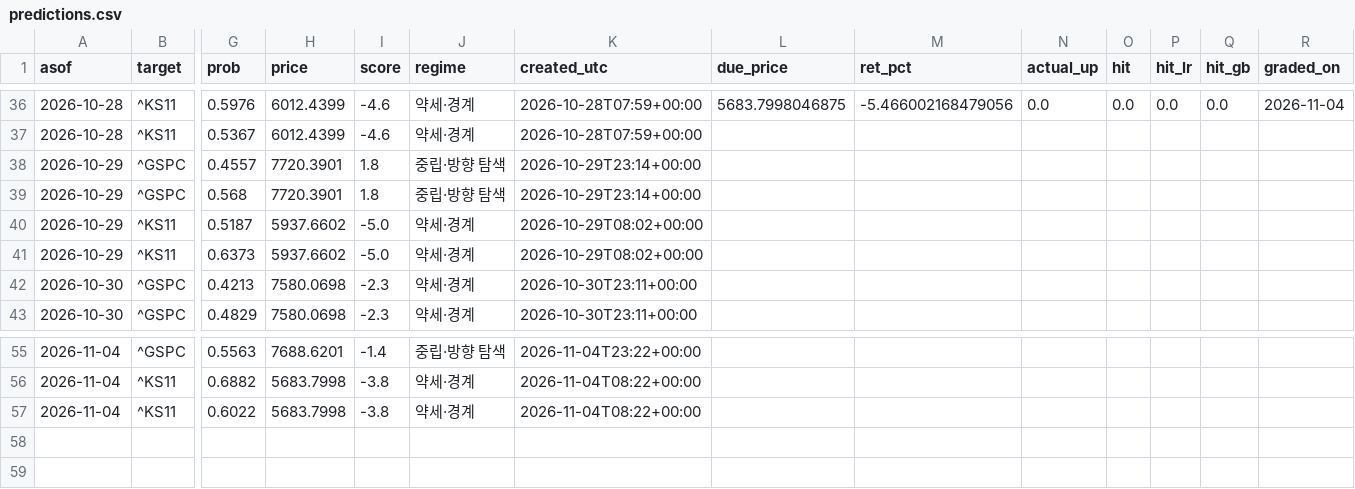
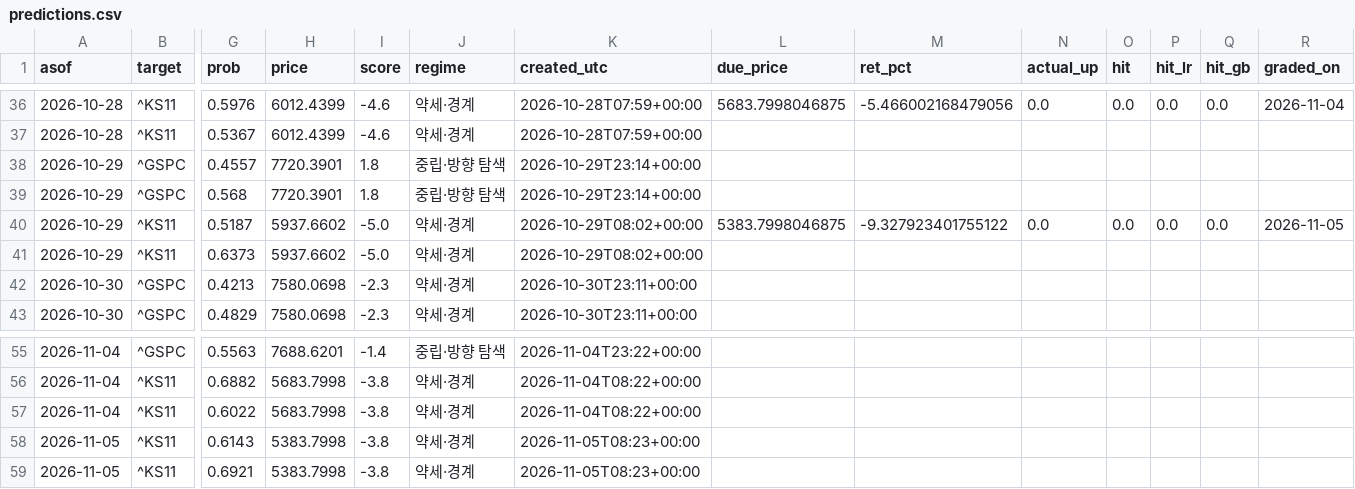
Before and after one commit to dobakinn-9/MKFlow, a CSV file: market-flow/data/predictions.csv, drawn as a sheet; only a part is shown, gaps mark what is left out; rows hold the shown columns only; the diff names each change by its address in the sheet, - before the commit and + after, or states it on an @@ line.

```diff
--- a/market-flow/data/predictions.csv
+++ b/market-flow/data/predictions.csv
-L40 (due_price): (empty)
+L40 (due_price): 5383.7998046875
-M40 (ret_pct): (empty)
+M40 (ret_pct): -9.327923401755122
-N40 (actual_up): (empty)
+N40 (actual_up): 0.0
-O40 (hit): (empty)
+O40 (hit): 0.0
-P40 (hit_lr): (empty)
+P40 (hit_lr): 0.0
-Q40 (hit_gb): (empty)
+Q40 (hit_gb): 0.0
-R40 (graded_on): (empty)
+R40 (graded_on): 2026-11-05
+row 58: 2026-11-05 | ^KS11 | 0.6143 | 5383.7998 | -3.8 | 약세·경계 | 2026-11-05T08:23+00:00
+row 59: 2026-11-05 | ^KS11 | 0.6921 | 5383.7998 | -3.8 | 약세·경계 | 2026-11-05T08:23+00:00
```
Also changed, not shown: market-flow/data/outlook_log.csv.
